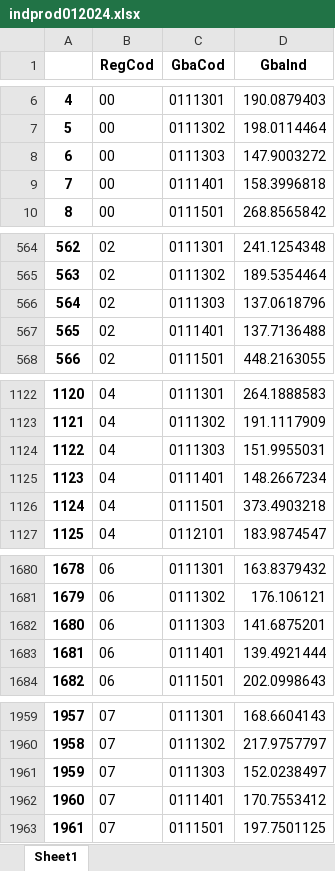
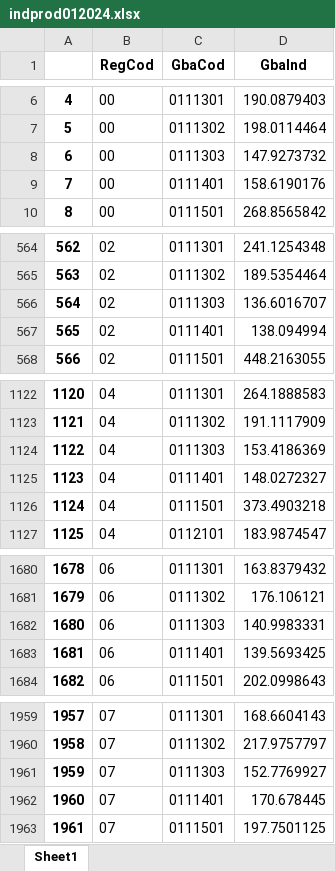
Before and after one commit to ShannonNCM/ComparacionCalculoIPC, an Excel workbook: IPC2024_base2010/indprod012024.xlsx, sheet Sheet1, drawn as a sheet; only a part is shown, gaps mark what is left out; values as stored, in another font and other column widths than the file's, no borders; the diff covers the shown part only; the diff names each change by its address in the sheet, - before the commit and + after, or states it on an @@ line.

```diff
--- a/IPC2024_base2010/indprod012024.xlsx (sheet Sheet1)
+++ b/IPC2024_base2010/indprod012024.xlsx (sheet Sheet1)
-D8 (GbaInd): 147.9003272
+D8 (GbaInd): 147.9273732
-D9 (GbaInd): 158.3996818
+D9 (GbaInd): 158.6190176
-D566 (GbaInd): 137.0618796
+D566 (GbaInd): 136.6016707
-D567 (GbaInd): 137.7136488
+D567 (GbaInd): 138.094994
-D1124 (GbaInd): 151.9955031
+D1124 (GbaInd): 153.4186369
-D1125 (GbaInd): 148.2667234
+D1125 (GbaInd): 148.0272327
-D1682 (GbaInd): 141.6875201
+D1682 (GbaInd): 140.9983331
-D1683 (GbaInd): 139.4921444
+D1683 (GbaInd): 139.5693425
-D1961 (GbaInd): 152.0238497
+D1961 (GbaInd): 152.7769927
-D1962 (GbaInd): 170.7553412
+D1962 (GbaInd): 170.678445
```
Also changed, not shown: 33 edited cells elsewhere in this sheet, IPC2024_base2010/indprod022024.xlsx, IPC2024_base2010/indprod032024.xlsx, 8 other files.
